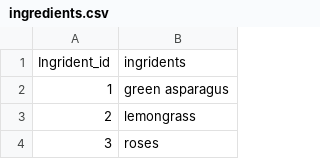
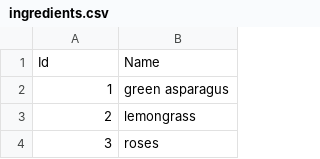
Before and after one commit to SamhitaWiki/food-science, a CSV file: tarla-dalal-com/ingredients.csv, drawn as a sheet; only a part is shown.

Commit message:
Update ingredients.csv

```diff
--- a/tarla-dalal-com/ingredients.csv
+++ b/tarla-dalal-com/ingredients.csv
@@ -1,2 +1,2 @@
-Ingrident_id,ingridents
+Id,Name
 1,green asparagus
```
